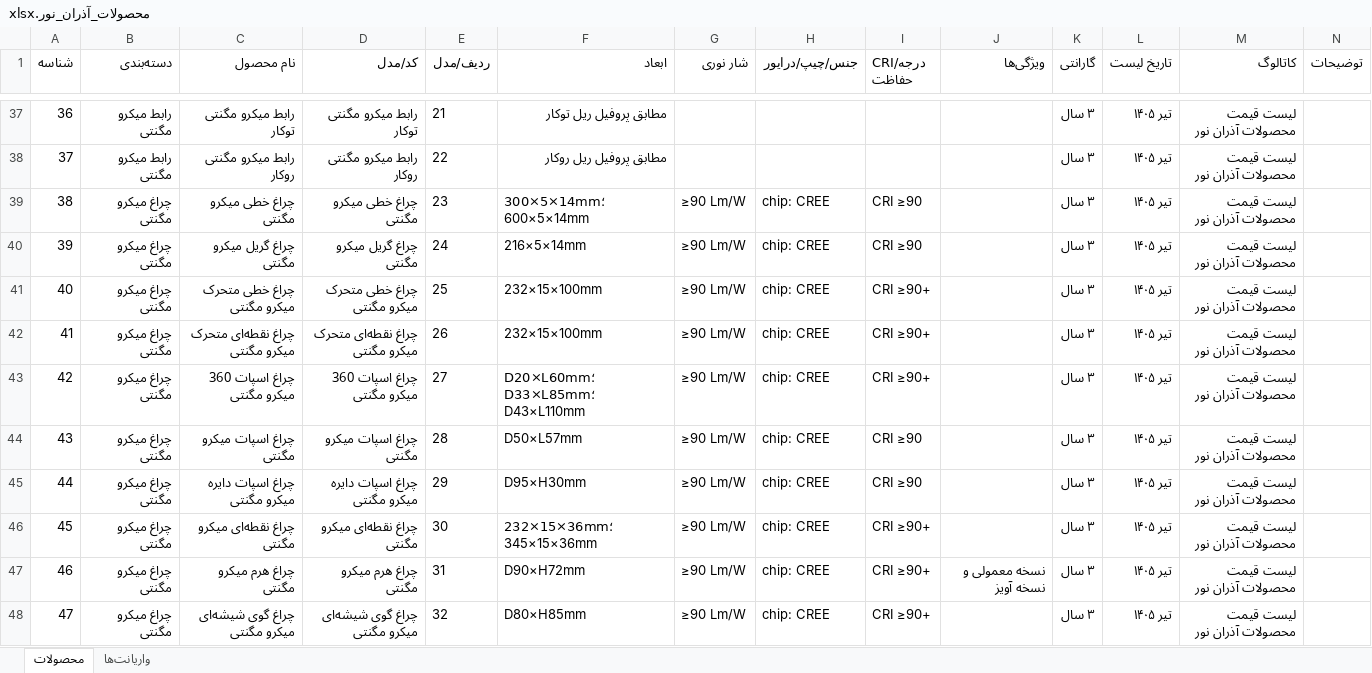
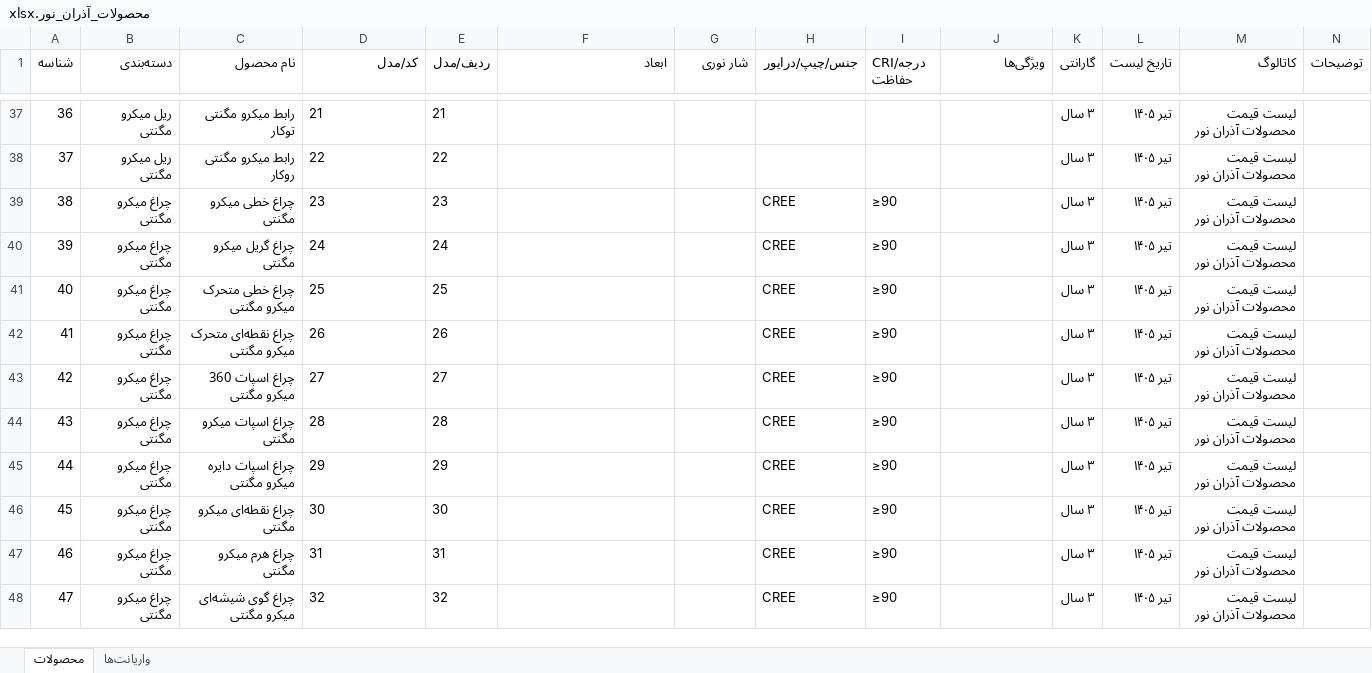
Before and after one commit to matinmohajer/azaran-catalogue, an Excel workbook: محصولات_آذران_نور.xlsx, sheet محصولات, drawn as a sheet; only a part is shown, gaps mark what is left out; values as stored, in another font and other column widths than the file's, no borders; the diff covers the shown part only; the diff names each change by its address in the sheet, - before the commit and + after, or states it on an @@ line.

```diff
--- a/محصولات_آذران_نور.xlsx (sheet محصولات)
+++ b/محصولات_آذران_نور.xlsx (sheet محصولات)
-A1:N1 bold: off
+A1:N1 bold: on
@@ column A (شناسه) renumbered from row 10 down @@
-B37:B38 (دسته‌بندی): رابط میکرو مگنتی
+B37:B38 (دسته‌بندی): ریل میکرو مگنتی
-D37 (کد/مدل): رابط میکرو مگنتی توکار
+D37 (کد/مدل): 21
-F37 (ابعاد): مطابق پروفیل ریل توکار
+F37 (ابعاد): (empty)
-D38 (کد/مدل): رابط میکرو مگنتی روکار
+D38 (کد/مدل): 22
-F38 (ابعاد): مطابق پروفیل ریل روکار
+F38 (ابعاد): (empty)
-D39 (کد/مدل): چراغ خطی میکرو مگنتی
+D39 (کد/مدل): 23
-F39 (ابعاد): 300×5×14mm؛ 600×5×14mm
+F39 (ابعاد): (empty)
-G39:G48 (شار نوری): ≥90 Lm/W
+G39:G48 (شار نوری): (empty)
-H39:H48 (جنس/چیپ/درایور): chip: CREE
+H39:H48 (جنس/چیپ/درایور): CREE
-I39:I40 (CRI/درجه حفاظت): CRI ≥90
+I39:I40 (CRI/درجه حفاظت): ≥90
-D40 (کد/مدل): چراغ گریل میکرو مگنتی
+D40 (کد/مدل): 24
-F40 (ابعاد): 216×5×14mm
+F40 (ابعاد): (empty)
-D41 (کد/مدل): چراغ خطی متحرک میکرو مگنتی
+D41 (کد/مدل): 25
-F41:F42 (ابعاد): 232×15×100mm
+F41:F42 (ابعاد): (empty)
-I41:I43 (CRI/درجه حفاظت): CRI ≥90+
+I41:I43 (CRI/درجه حفاظت): ≥90
-D42 (کد/مدل): چراغ نقطه‌ای متحرک میکرو مگنتی
+D42 (کد/مدل): 26
-D43 (کد/مدل): چراغ اسپات 360 میکرو مگنتی
+D43 (کد/مدل): 27
-F43 (ابعاد): D20×L60mm؛ D33×L85mm؛ D43×L110mm
+F43 (ابعاد): (empty)
-D44 (کد/مدل): چراغ اسپات میکرو مگنتی
+D44 (کد/مدل): 28
-F44 (ابعاد): D50×L57mm
+F44 (ابعاد): (empty)
-I44:I45 (CRI/درجه حفاظت): CRI ≥90
+I44:I45 (CRI/درجه حفاظت): ≥90
-D45 (کد/مدل): چراغ اسپات دایره میکرو مگنتی
+D45 (کد/مدل): 29
-F45 (ابعاد): D95×H30mm
+F45 (ابعاد): (empty)
-D46 (کد/مدل): چراغ نقطه‌ای میکرو مگنتی
+D46 (کد/مدل): 30
-F46 (ابعاد): 232×15×36mm؛ 345×15×36mm
+F46 (ابعاد): (empty)
-I46:I48 (CRI/درجه حفاظت): CRI ≥90+
+I46:I48 (CRI/درجه حفاظت): ≥90
-D47 (کد/مدل): چراغ هرم میکرو مگنتی
+D47 (کد/مدل): 31
-F47 (ابعاد): D90×H72mm
+F47 (ابعاد): (empty)
-J47 (ویژگی‌ها): نسخه معمولی و نسخه آویز
+J47 (ویژگی‌ها): (empty)
-D48 (کد/مدل): چراغ گوی شیشه‌ای میکرو مگنتی
+D48 (کد/مدل): 32
-F48 (ابعاد): D80×H85mm
+F48 (ابعاد): (empty)
```
Also changed, not shown: 1 added row, 14 removed rows, 410 edited cells and cell formats elsewhere in this sheet, sheet واریانت‌ها, 49 other files.
